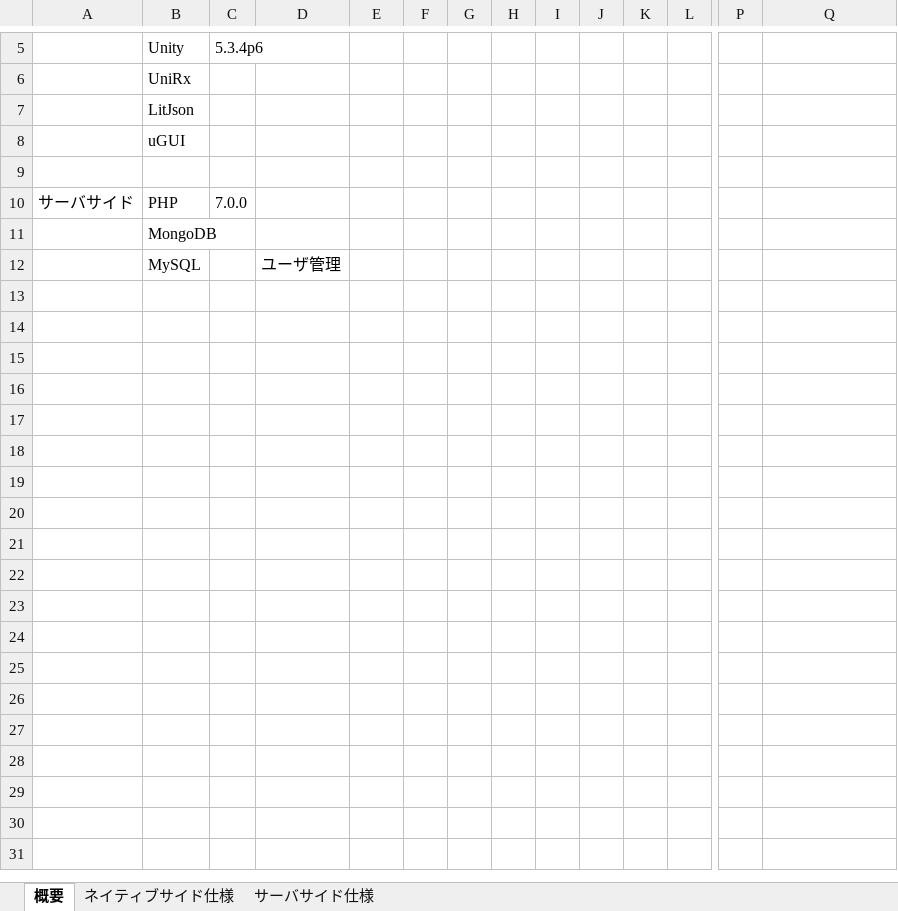
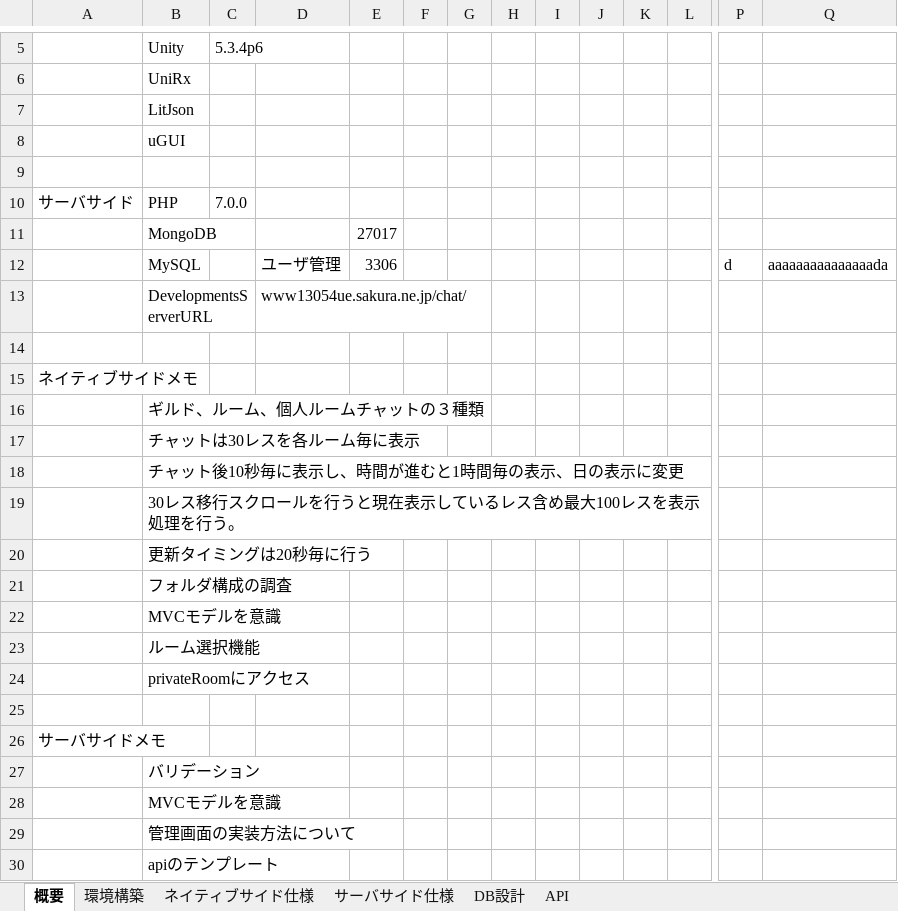
Before and after one commit to tomocky/Chat_appli_example, an Excel workbook: Documents/Document.xlsx, sheet 概要, drawn as a sheet; only a part is shown, gaps mark what is left out; values as stored, in another font and other column widths than the file's, no borders; addresses are those after the commit; rows hold the shown columns only; the diff covers the shown part only; the diff names each change by its address in the sheet, - before the commit and + after, or states it on an @@ line.

```diff
--- a/Documents/Document.xlsx (sheet 概要)
+++ b/Documents/Document.xlsx (sheet 概要)
+sheet tab: 環境構築
+sheet tab: DB設計
+sheet tab: API
+row 11:  | MongoDB |  |  | 27017
+row 12:  | MySQL |  | ユーザ管理 | 3306 |  |  |  |  |  |  |  | d | aaaaaaaaaaaaaaada
+row 13:  | DevelopmentsServerURL |  | www13054ue.sakura.ne.jp/chat/
+row 14: (empty)
+row 15: ネイティブサイドメモ
-B16: MongoDB
+B16: ギルド、ルーム、個人ルームチャットの３種類
+row 17:  | チャットは30レスを各ルーム毎に表示
+row 18:  | チャット後10秒毎に表示し、時間が進むと1時間毎の表示、日の表示に変更
+row 19:  | 30レス移行スクロールを行うと現在表示しているレス含め最大100レスを表示処理を行う。
+row 20:  | 更新タイミングは20秒毎に行う
+row 21:  | フォルダ構成の調査
+row 22:  | MVCモデルを意識
+row 23:  | ルーム選択機能
+row 24:  | privateRoomにアクセス
-row 25:  | MySQL |  | ユーザ管理
+row 25: (empty)
+row 26: サーバサイドメモ
+row 27:  | バリデーション
+row 28:  | MVCモデルを意識
+row 29:  | 管理画面の実装方法について
+row 30:  | apiのテンプレート
```
Also changed, not shown: 10 added rows elsewhere in this sheet, sheet サーバサイド仕様, charts or pictures, 10 other files.
